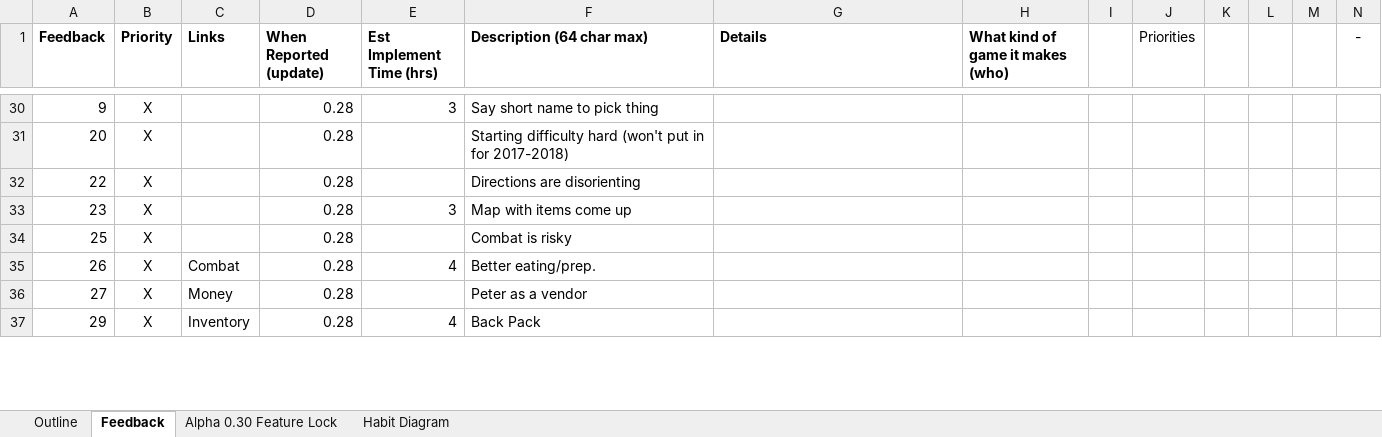
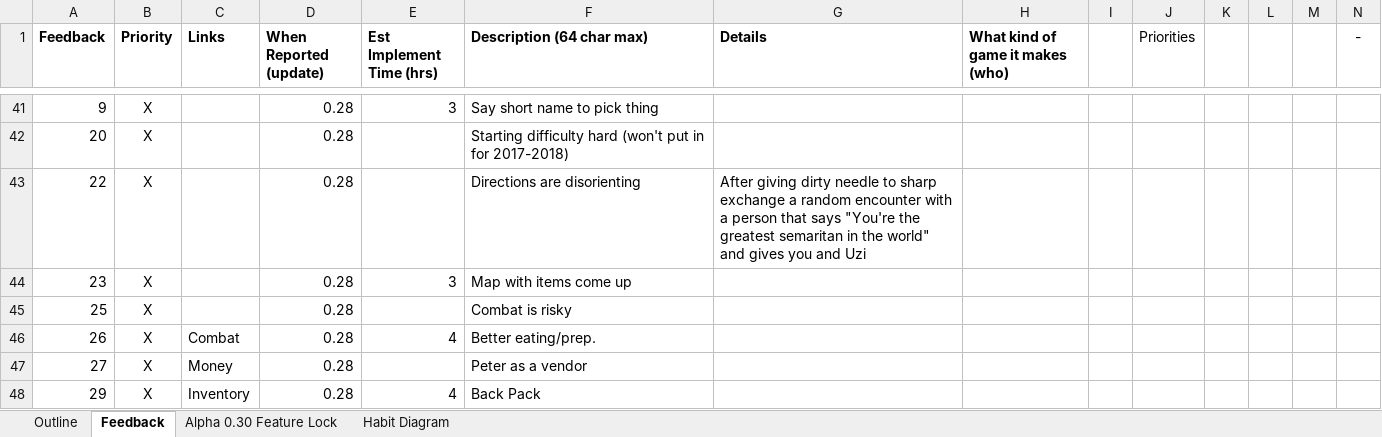
Before and after one commit to MitchellLemieux/EngPhysAdventure, an Excel workbook: Dev/EBTA Developent Roadmap.xlsx, sheet Feedback, drawn as a sheet; only a part is shown, gaps mark what is left out; values as stored, in another font and other column widths than the file's, no borders; table styles not drawn; addresses are those after the commit; the diff covers the shown part only; the diff names each change by its address in the sheet, - before the commit and + after, or states it on an @@ line.

Commit message:
finished cleaning features and working on integrating feedback

```diff
--- a/Dev/EBTA Developent Roadmap.xlsx (sheet Feedback)
+++ b/Dev/EBTA Developent Roadmap.xlsx (sheet Feedback)
-G43 (Details): (empty)
+G43 (Details): After giving dirty needle to sharp exchange a random encounter with a person that says "You're the greatest semaritan in the world" and gives you and Uzi
```
Also changed, not shown: 15 added rows, 23 removed rows, 1 moved row, 16 edited cells and cell formats elsewhere in this sheet, sheet Alpha 0.30 Feature Lock, sheet Outline.
